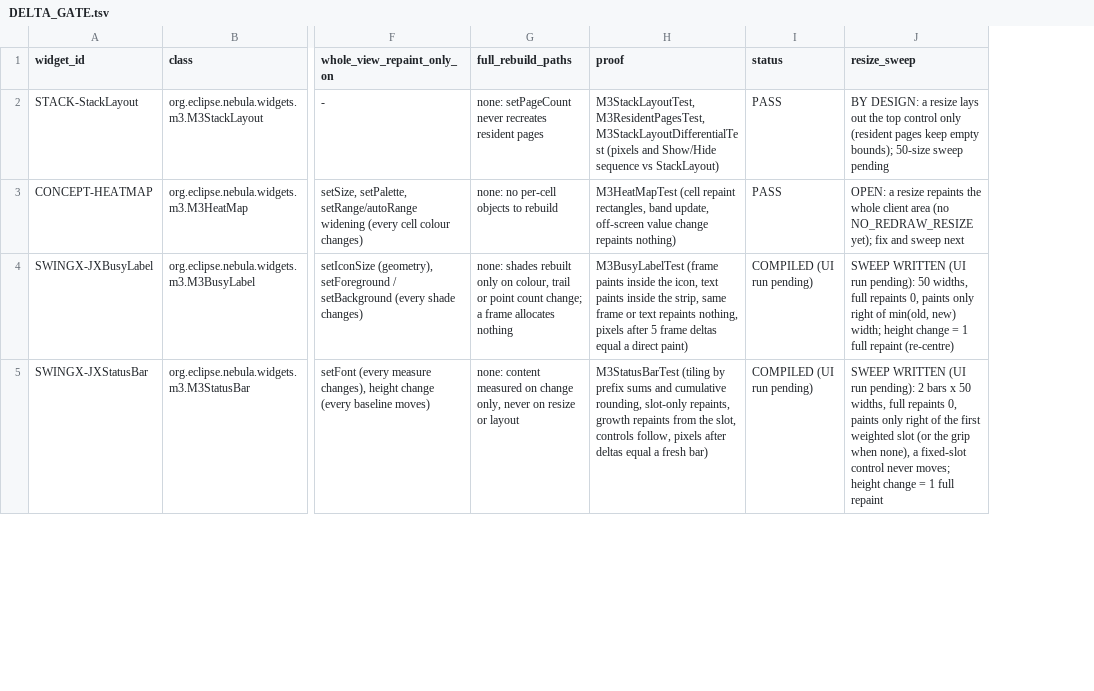
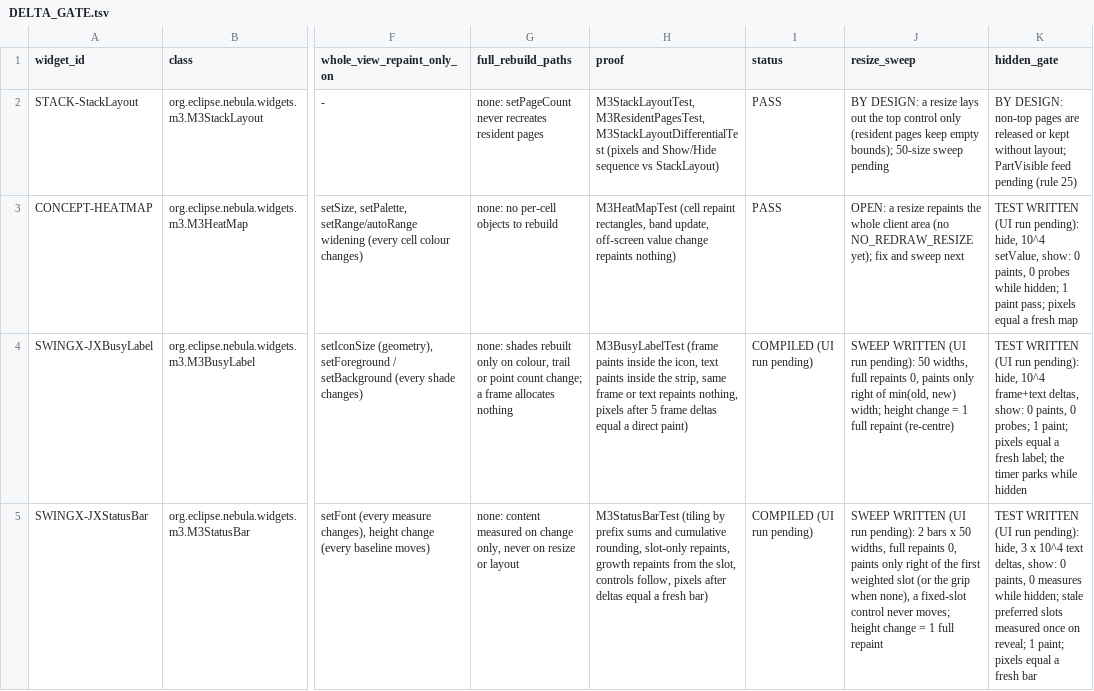
Before and after one commit to hsoliwal/nebula, a TSV file: docs/m3/custom-widgets/DELTA_GATE.tsv, drawn as a sheet; only a part is shown, gaps mark what is left out; the diff covers the shown part only; the diff names each change by its address in the sheet, - before the commit and + after, or states it on an @@ line.

Commit message:
feat(custom-widgets): M3ErrorPane, SWT counterpart of SwingX JXErrorPane (pattern only, details deferred); hidden viewports (rule 24) through M3HiddenGate in M3BusyLabel, M3StatusBar, M3HeatMap and M3ErrorPane, bound to SWT.PartVisible/PartHidden (rule 25) by reflection with a Hide/Show fallback; M3HeatMap resize as a viewport delta; hidden-gate and sweep tests; DELTA_GATE hidden_gate column

```diff
--- a/docs/m3/custom-widgets/DELTA_GATE.tsv
+++ b/docs/m3/custom-widgets/DELTA_GATE.tsv
+column K (hidden_gate), rows 2-5: BY DESIGN: non-top pages are released or kept without layout; PartVisible feed pending (rule 25) | TEST WRITTEN (UI run pending): hide, 10^4 setValue, show: 0 paints, 0 probes while hidden; 1 paint pass; pixels equal a fresh map | TEST WRITTEN (UI run pending): hide, 10^4 frame+text deltas, show: 0 paints, 0 probes; 1 paint; pixels equal a fresh label; the timer parks while hidden | TEST WRITTEN (UI run pending): hide, 3 x 10^4 text deltas, show: 0 paints, 0 measures while hidden; stale preferred slots measured once on reveal; 1 paint; pixels equal a fresh bar
```
Also changed, not shown: 1 added row elsewhere in this file, docs/m3/custom-widgets/FOSS_REUSE_DECISION.tsv, docs/m3/custom-widgets/WIDGET_PLATFORM_MATRIX.tsv, 7 other files.
